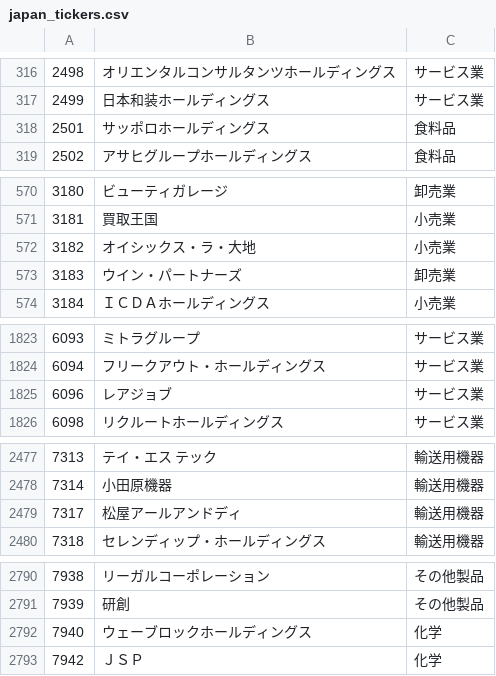
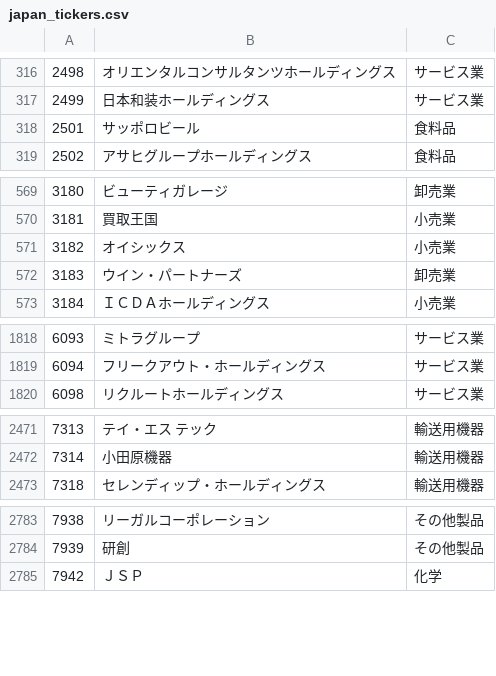
Before and after one commit to sensin0/candidate-stock-assist2, a CSV file: japan_tickers.csv, drawn as a sheet; only a part is shown, gaps mark what is left out; the diff covers the shown part only.

```diff
--- a/japan_tickers.csv
+++ b/japan_tickers.csv
@@ -317,3 +317,3 @@
 2499,日本和装ホールディングス,サービス業
-2501,サッポロホールディングス,食料品
+2501,サッポロビール,食料品
 2502,アサヒグループホールディングス,食料品
@@ -571,3 +570,3 @@
 3181,買取王国,小売業
-3182,オイシックス・ラ・大地,小売業
+3182,オイシックス,小売業
 3183,ウイン・パートナーズ,卸売業
@@ -1824,3 +1819,2 @@
 6094,フリークアウト・ホールディングス,サービス業
-6096,レアジョブ,サービス業
 6098,リクルートホールディングス,サービス業
@@ -2478,3 +2472,2 @@
 7314,小田原機器,輸送用機器
-7317,松屋アールアンドディ,輸送用機器
 7318,セレンディップ・ホールディングス,輸送用機器
@@ -2791,3 +2784,2 @@
 7939,研創,その他製品
-7940,ウェーブロックホールディングス,化学
 7942,ＪＳＰ,化学
```
Also changed, not shown: 5 removed rows and 6 edited cells elsewhere in this file.
